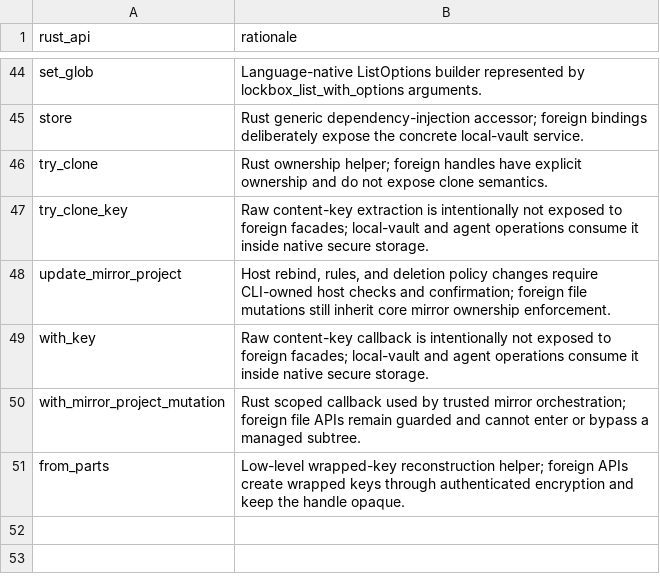
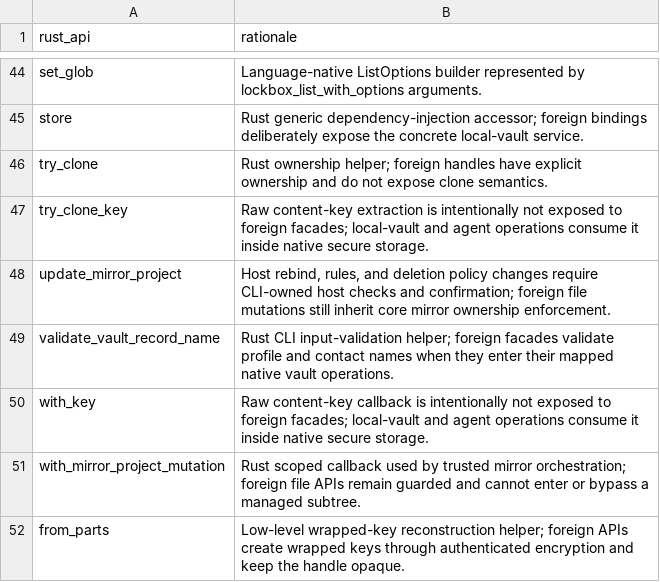
Before and after one commit to onepub-dev/reVault, a TSV file: bindings/api/rust-only-exclusions.tsv, drawn as a sheet; only a part is shown, gaps mark what is left out; the diff names each change by its address in the sheet, - before the commit and + after, or states it on an @@ line.

Commit message:
feat: prepare Dart 0.3 API and standalone vaults

```diff
--- a/bindings/api/rust-only-exclusions.tsv
+++ b/bindings/api/rust-only-exclusions.tsv
+row 49: validate_vault_record_name | Rust CLI input-validation helper; foreign facades validate profile and contact names when they enter their mapped native vault operations.
```
Also changed, not shown: 50 other files.
